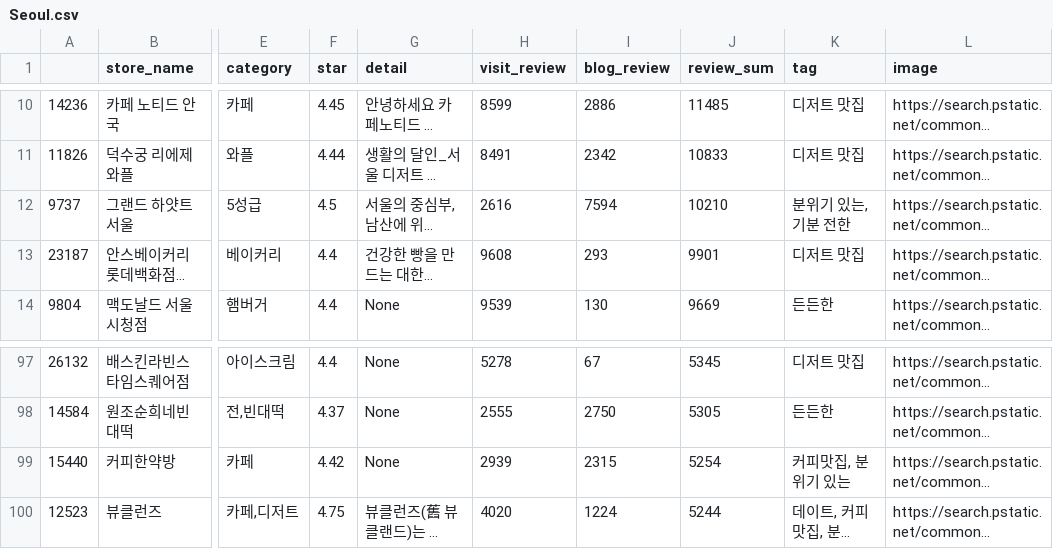
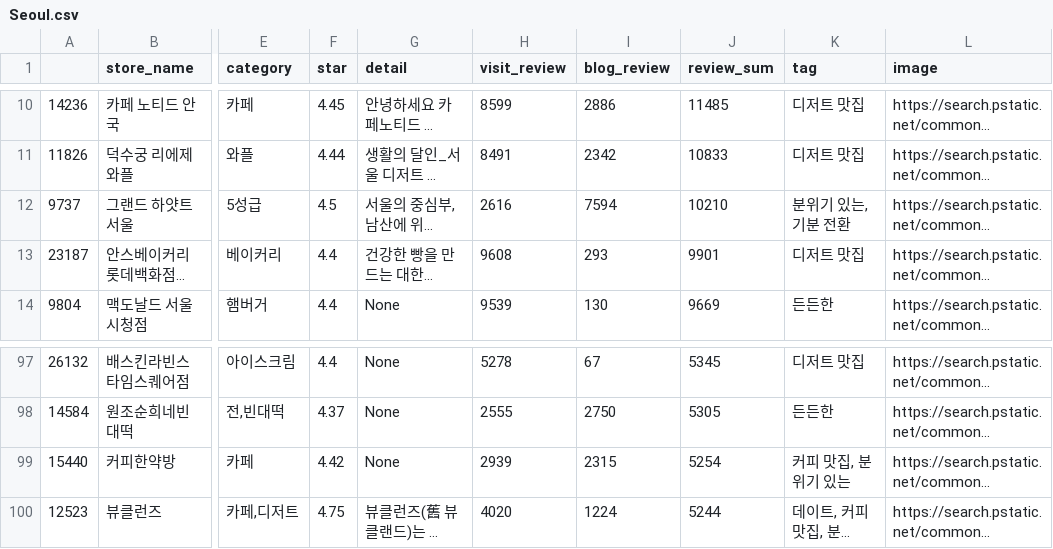
Before and after one commit to minpaeng/gabojago-crawling, a CSV file: MJ/dataset/cleaning/Seoul.csv, drawn as a sheet; only a part is shown, gaps mark what is left out; long unchanged cells end in …; the diff names each change by its address in the sheet, - before the commit and + after, or states it on an @@ line.

```diff
--- a/MJ/dataset/cleaning/Seoul.csv
+++ b/MJ/dataset/cleaning/Seoul.csv
-K12 (tag): 분위기 있는, 기분 전한
+K12 (tag): 분위기 있는, 기분 전환
-K99 (tag): 커피맛집, 분위기 있는
+K99 (tag): 커피 맛집, 분위기 있는
```
Also changed, not shown: MJ/dataset/cleaning/Daegu.csv, MJ/dataset/cleaning/Daejeon.csv, 1 other file.
